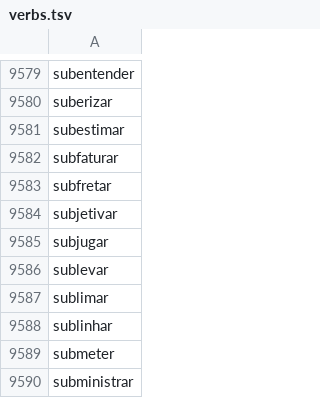
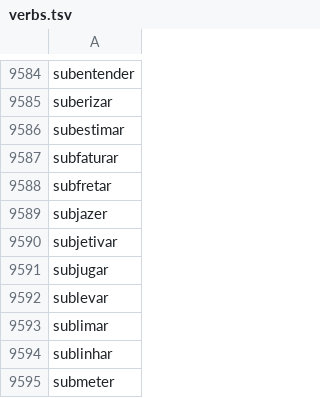
Before and after one commit to LR-POR/MorphoBr, a TSV file: lexicon/clitics/verbs.tsv, drawn as a sheet; only a part is shown, gaps mark what is left out; the shorter side is filled out with more unchanged rows; the diff covers the shown part only.

```diff
--- a/lexicon/clitics/verbs.tsv
+++ b/lexicon/clitics/verbs.tsv
@@ -9583,2 +9588,3 @@ subfaturar
 subfretar
+subjazer
 subjetivar
```
Also changed, not shown: 5 added rows elsewhere in this file, 26 other files.
